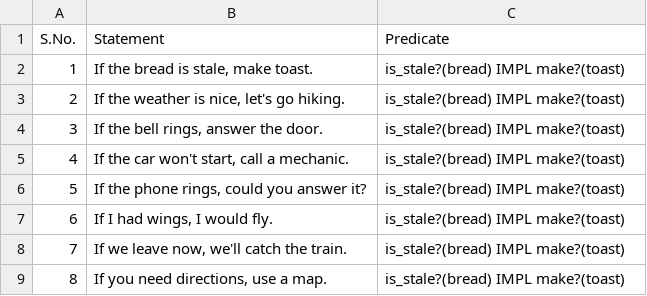
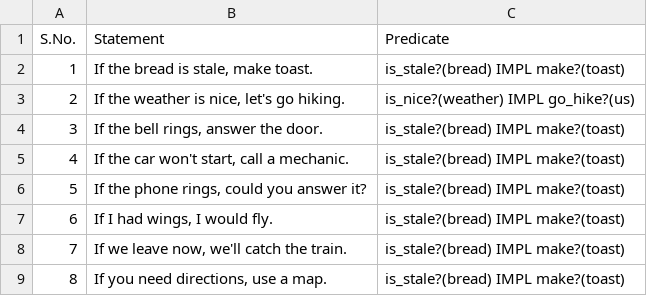
Before and after one commit to tiet-uta027/a01, a CSV file: a01-102103817.csv, drawn as a sheet; only a part is shown.

Commit message:
Update a01-102103817.csv

```diff
--- a/a01-102103817.csv
+++ b/a01-102103817.csv
@@ -2,3 +2,3 @@ S.No.,Statement,Predicate
 1,"If the bread is stale, make toast.",is_stale?(bread) IMPL make?(toast)
-2,"If the weather is nice, let's go hiking.",is_stale?(bread) IMPL make?(toast)
+2,"If the weather is nice, let's go hiking.",is_nice?(weather) IMPL go_hike?(us)
 3,"If the bell rings, answer the door.",is_stale?(bread) IMPL make?(toast)
```
